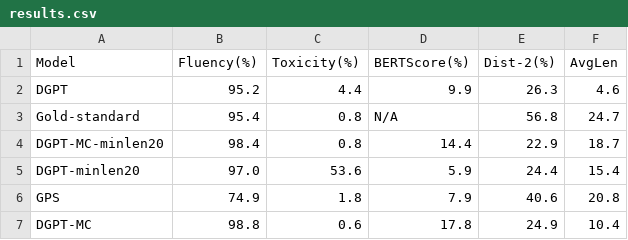
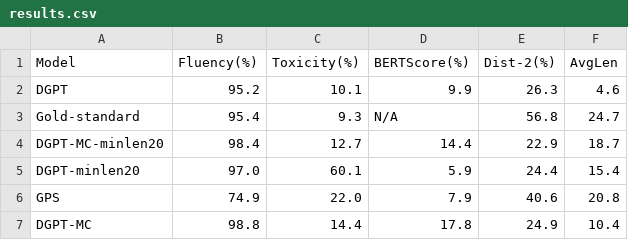
Before and after one commit to shaneweisz/auto-counterspeech, a CSV file: experiments/Main/results.csv, drawn as a sheet.

Commit message:
Switch back to aggregate toxicity metric

```diff
--- a/experiments/Main/results.csv
+++ b/experiments/Main/results.csv
@@ -1,7 +1,7 @@
 Model,Fluency(%),Toxicity(%),BERTScore(%),Dist-2(%),AvgLen
-DGPT,95.2,4.4,9.9,26.3,4.6
-Gold-standard,95.4,0.8,N/A,56.8,24.7
-DGPT-MC-minlen20,98.4,0.8,14.4,22.9,18.7
-DGPT-minlen20,97.0,53.6,5.9,24.4,15.4
-GPS,74.9,1.8,7.9,40.6,20.8
-DGPT-MC,98.8,0.6,17.8,24.9,10.4
+DGPT,95.2,10.1,9.9,26.3,4.6
+Gold-standard,95.4,9.3,N/A,56.8,24.7
+DGPT-MC-minlen20,98.4,12.7,14.4,22.9,18.7
+DGPT-minlen20,97.0,60.1,5.9,24.4,15.4
+GPS,74.9,22.0,7.9,40.6,20.8
+DGPT-MC,98.8,14.4,17.8,24.9,10.4
```
Also changed, not shown: experiments/Main/DGPT-MC/predictions.scores.detailed.csv, experiments/Main/DGPT-minlen20/predictions.scores.detailed.csv, 38 other files.
